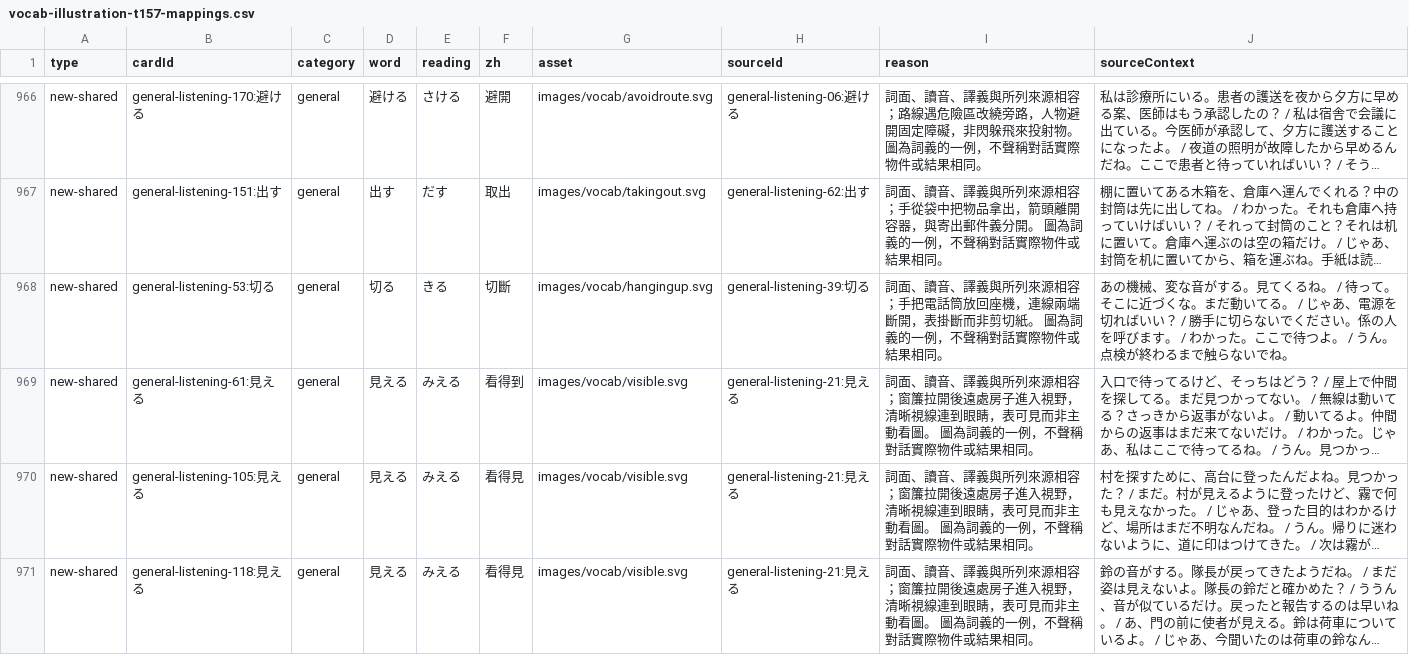
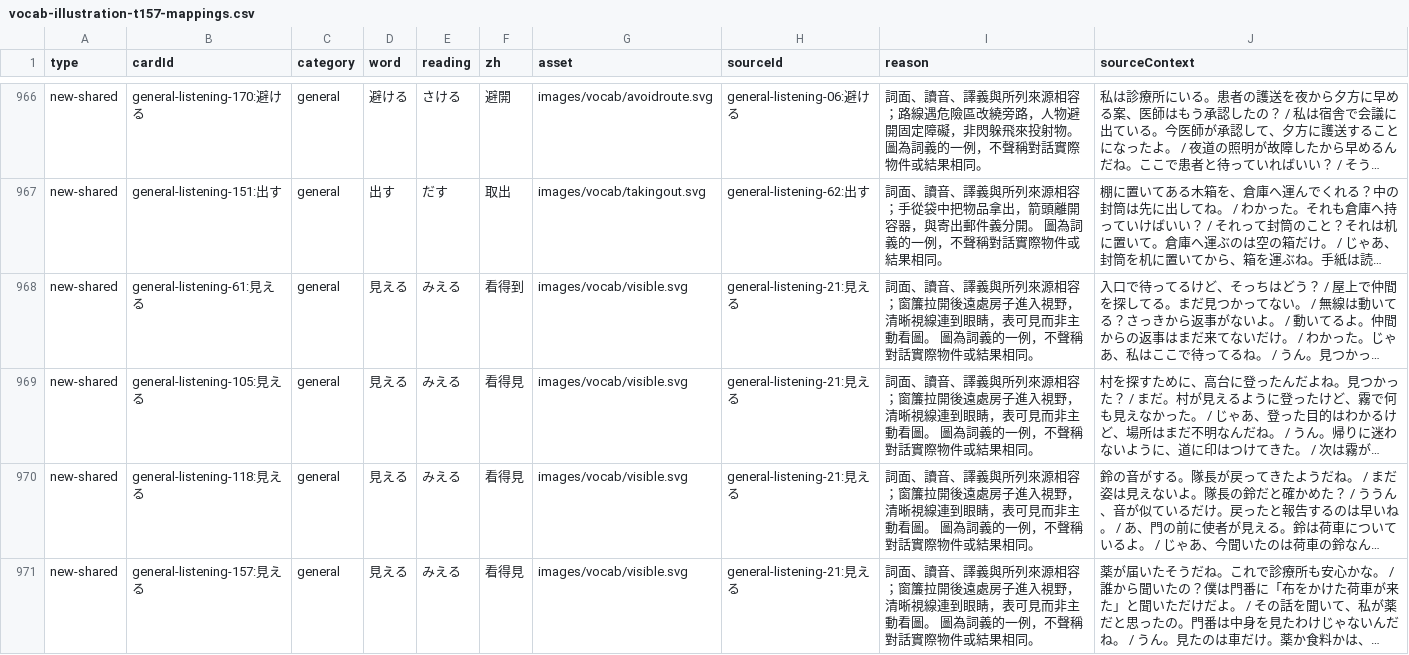
Before and after one commit to frobel0520/nihongo-lab, a CSV file: docs/vocab-illustration-t157-mappings.csv, drawn as a sheet; only a part is shown, gaps mark what is left out; the shorter side is filled out with more unchanged rows; long unchanged cells end in …; the diff names each change by its address in the sheet, - before the commit and + after, or states it on an @@ line.

```diff
--- a/docs/vocab-illustration-t157-mappings.csv
+++ b/docs/vocab-illustration-t157-mappings.csv
-row 968: new-shared | general-listening-53:切る | general | 切る | きる | 切斷 | images/vocab/hangingup.svg | general-listening-39:切る | 詞面、讀音、譯義與所列來源相容；手把電話筒放回座機，連線兩端斷開，表掛斷而非剪切紙。 圖為詞義的一例，不聲稱對話實際物件或結果相同。 | あの機械、変な音がする。見てくるね。 / 待って。そこに近づくな。まだ動いてる。 / じゃあ、電源を切ればいい？ / 勝手に切らないでください。係の人を呼びます。 / わかった。ここで待つよ。 / うん。点検が終わるまで触らないでね。
```
Also changed, not shown: docs/vocab-illustration-inventory-t157.csv, 11 other files.
